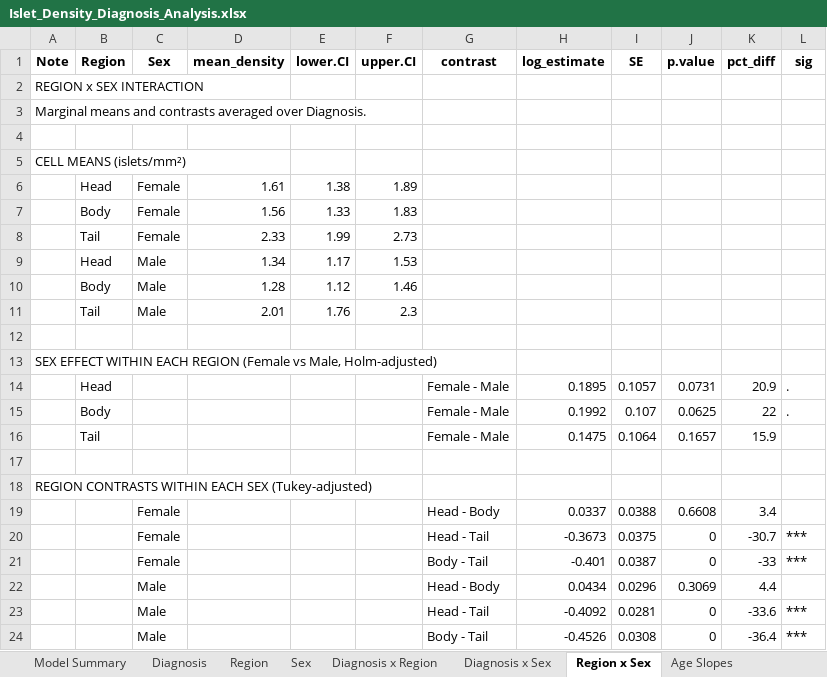
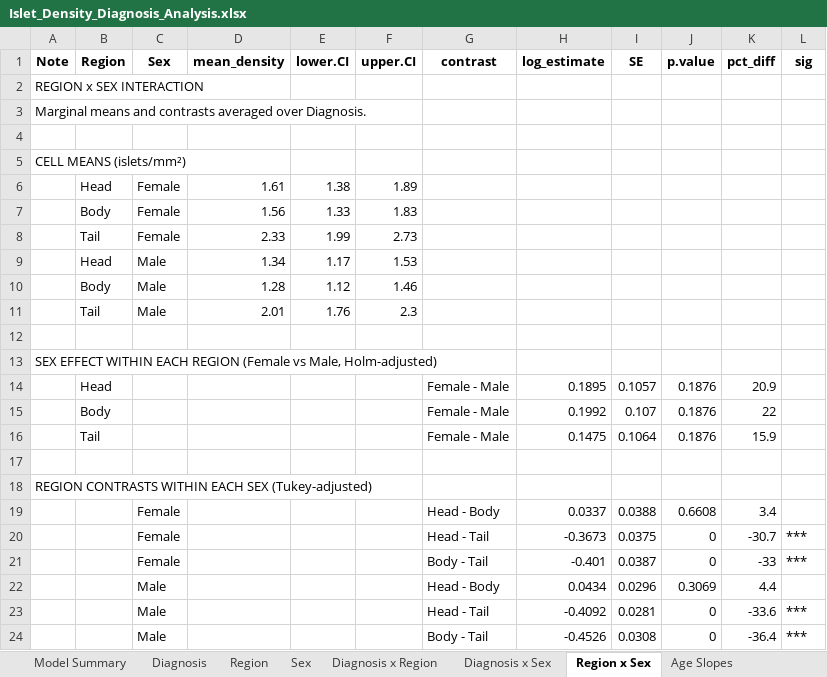
Before and after one commit to FreybergLab/nPOD-Project, an Excel workbook: Results/Density/Islet_Density_Diagnosis_Analysis.xlsx, sheet Region x Sex, drawn as a sheet; values as stored, in another font and other column widths than the file's, no borders; the diff names each change by its address in the sheet, - before the commit and + after, or states it on an @@ line.

```diff
--- a/Results/Density/Islet_Density_Diagnosis_Analysis.xlsx (sheet Region x Sex)
+++ b/Results/Density/Islet_Density_Diagnosis_Analysis.xlsx (sheet Region x Sex)
-J14 (p.value): 0.0731
+J14 (p.value): 0.1876
-L14:L15 (sig): .
+L14:L15 (sig): (empty)
-J15 (p.value): 0.0625
+J15 (p.value): 0.1876
-J16 (p.value): 0.1657
+J16 (p.value): 0.1876
```
Also changed, not shown: sheet Diag x Region x Age, sheet Diagnosis x Region, sheet Diagnosis x Sex, Results/Density/Islet_Density_T1D_Analysis.xlsx.
